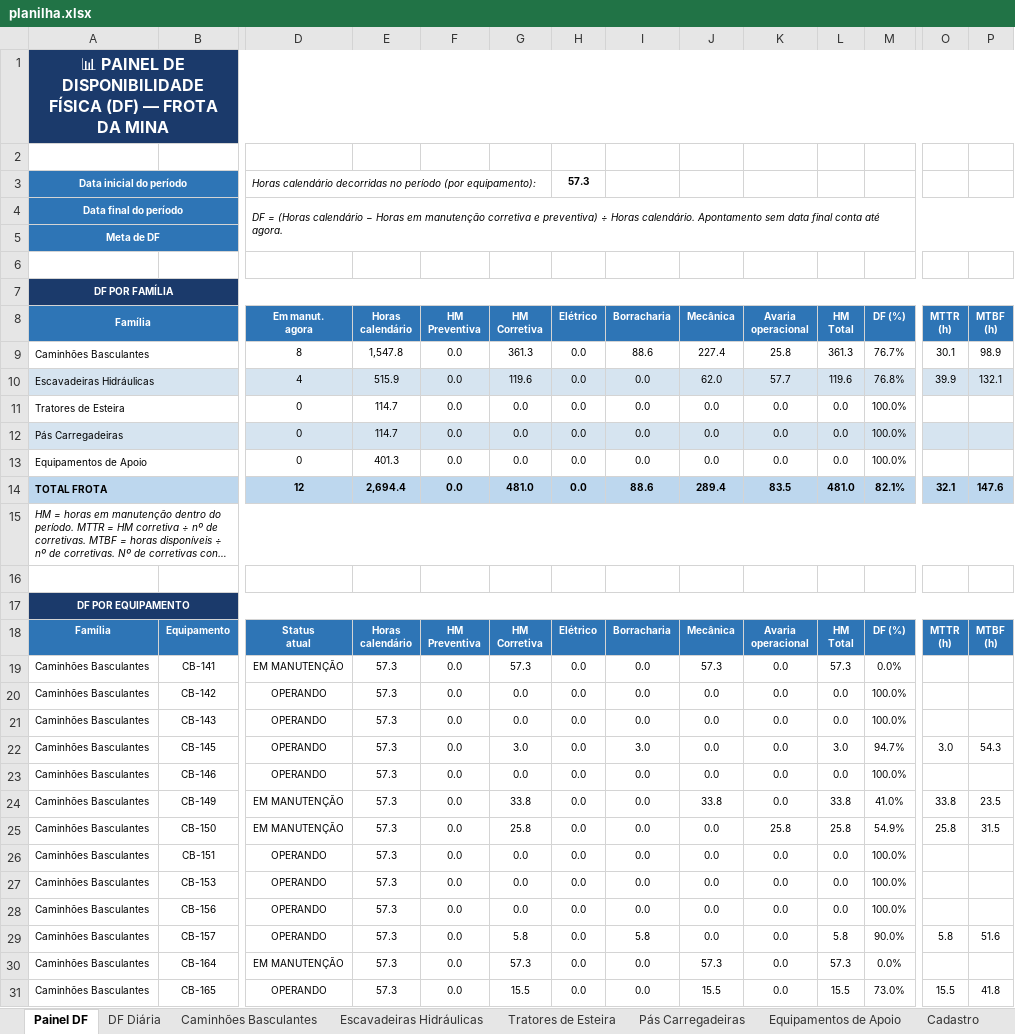
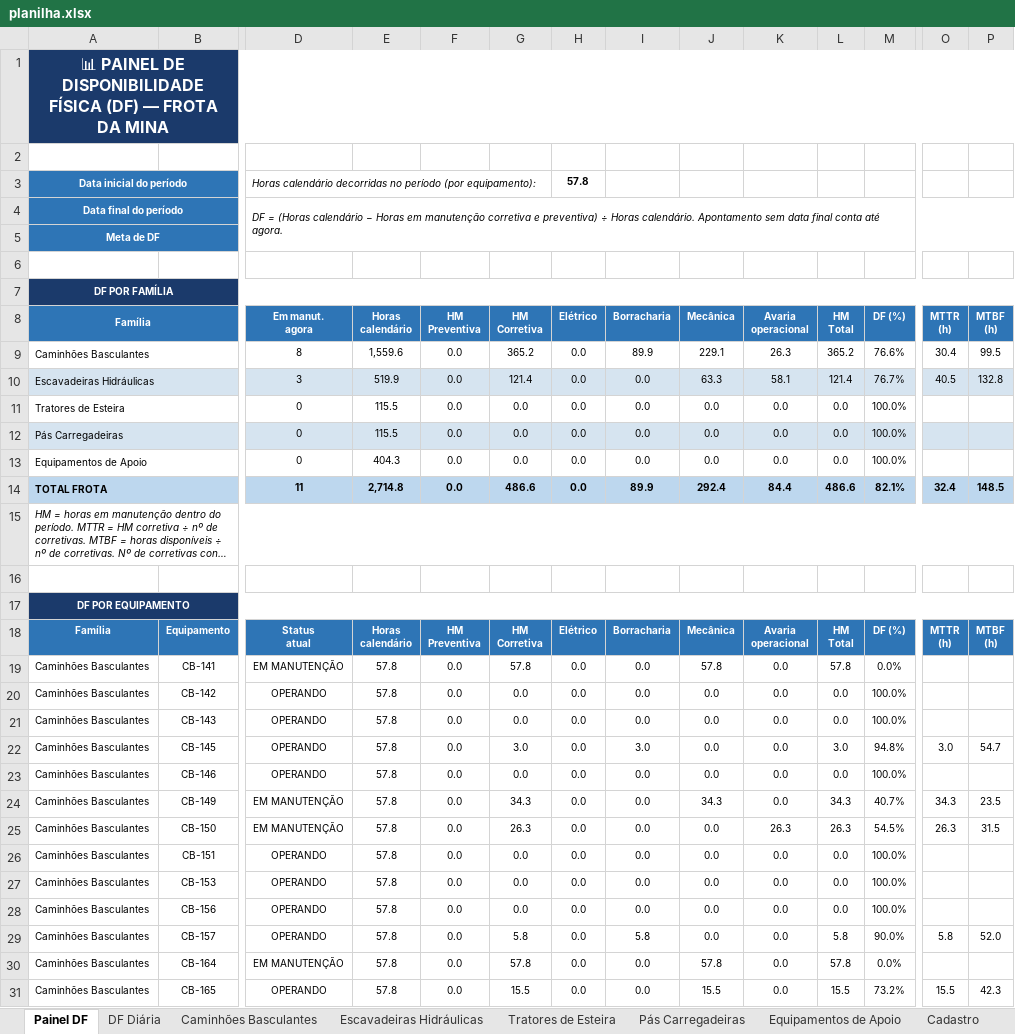
Before and after one commit to Plenz-code/BI-MANUTENCAO, an Excel workbook: planilha.xlsx, sheet Painel DF, drawn as a sheet; only a part is shown, gaps mark what is left out; long unchanged cells end in …; values as stored, in another font and other column widths than the file's, no borders; charts and pictures and conditional formats not drawn; removed rows and columns are numbered as before the commit, all else as after; rows hold the shown columns only; the diff covers the shown part only; the diff names each change by its address in the sheet, - before the commit and + after, or states it on an @@ line.

```diff
--- a/planilha.xlsx (sheet Painel DF)
+++ b/planilha.xlsx (sheet Painel DF)
-H3 (Elétrico): 57.3
+H3 (Elétrico): 57.8
-row 9: Caminhões Basculantes |  | 8 | 1,547.8 | 0.0 | 361.3 | 0.0 | 88.6 | 227.4 | 25.8 | 361.3 | 76.7% | 30.1 | 98.9
-row 10: Escavadeiras Hidráulicas |  | 4 | 515.9 | 0.0 | 119.6 | 0.0 | 0.0 | 62.0 | 57.7 | 119.6 | 76.8% | 39.9 | 132.1
+row 9: Caminhões Basculantes |  | 8 | 1,559.6 | 0.0 | 365.2 | 0.0 | 89.9 | 229.1 | 26.3 | 365.2 | 76.6% | 30.4 | 99.5
+row 10: Escavadeiras Hidráulicas |  | 3 | 519.9 | 0.0 | 121.4 | 0.0 | 0.0 | 63.3 | 58.1 | 121.4 | 76.7% | 40.5 | 132.8
-E11:E12 (Horas calendário): 114.7
+E11:E12 (Horas calendário): 115.5
-E13 (Horas calendário): 401.3
+E13 (Horas calendário): 404.3
-row 14: TOTAL FROTA |  | 12 | 2,694.4 | 0.0 | 481.0 | 0.0 | 88.6 | 289.4 | 83.5 | 481.0 | 82.1% | 32.1 | 147.6
+row 14: TOTAL FROTA |  | 11 | 2,714.8 | 0.0 | 486.6 | 0.0 | 89.9 | 292.4 | 84.4 | 486.6 | 82.1% | 32.4 | 148.5
-E19:E31 (Horas calendário): 57.3
+E19:E31 (Horas calendário): 57.8
-G19 (HM Corretiva): 57.3
+G19 (HM Corretiva): 57.8
-J19 (Mecânica): 57.3
+J19 (Mecânica): 57.8
-L19 (HM Total): 57.3
+L19 (HM Total): 57.8
-M22 (DF (%)): 94.7%
+M22 (DF (%)): 94.8%
-P22 (MTBF (h)): 54.3
+P22 (MTBF (h)): 54.7
-G24 (HM Corretiva): 33.8
+G24 (HM Corretiva): 34.3
-J24 (Mecânica): 33.8
+J24 (Mecânica): 34.3
-L24 (HM Total): 33.8
+L24 (HM Total): 34.3
-M24 (DF (%)): 41.0%
+M24 (DF (%)): 40.7%
-O24 (MTTR (h)): 33.8
+O24 (MTTR (h)): 34.3
-G25 (HM Corretiva): 25.8
+G25 (HM Corretiva): 26.3
-K25 (Avaria operacional): 25.8
+K25 (Avaria operacional): 26.3
-L25 (HM Total): 25.8
+L25 (HM Total): 26.3
-M25 (DF (%)): 54.9%
+M25 (DF (%)): 54.5%
-O25 (MTTR (h)): 25.8
+O25 (MTTR (h)): 26.3
-P29 (MTBF (h)): 51.6
+P29 (MTBF (h)): 52.0
-G30 (HM Corretiva): 57.3
+G30 (HM Corretiva): 57.8
-J30 (Mecânica): 57.3
+J30 (Mecânica): 57.8
-L30 (HM Total): 57.3
+L30 (HM Total): 57.8
-M31 (DF (%)): 73.0%
+M31 (DF (%)): 73.2%
-P31 (MTBF (h)): 41.8
+P31 (MTBF (h)): 42.3
```
Also changed, not shown: 71 edited cells elsewhere in this sheet, sheet Caminhões Basculantes, sheet Escavadeiras Hidráulicas, sheet DF Diária, charts or pictures.
